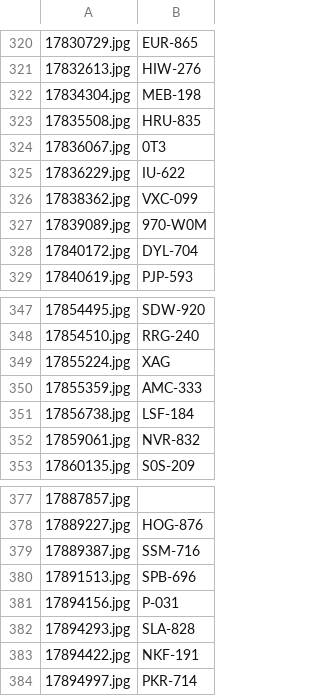
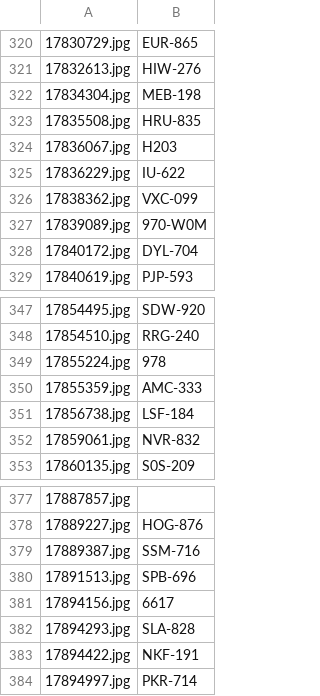
Before and after one commit to BenczikAkos/KF_PlateRecognition, a CSV file: AI/dataset/result.csv, drawn as a sheet; only a part is shown, gaps mark what is left out; the diff covers the shown part only; the diff names each change by its address in the sheet, - before the commit and + after, or states it on an @@ line.

```diff
--- a/AI/dataset/result.csv
+++ b/AI/dataset/result.csv
-B324: 0T3
+B324: H203
-B349: XAG
+B349: 978
-B381: P-031
+B381: 6617
```
Also changed, not shown: 11 edited cells elsewhere in this file, 3 other files.
